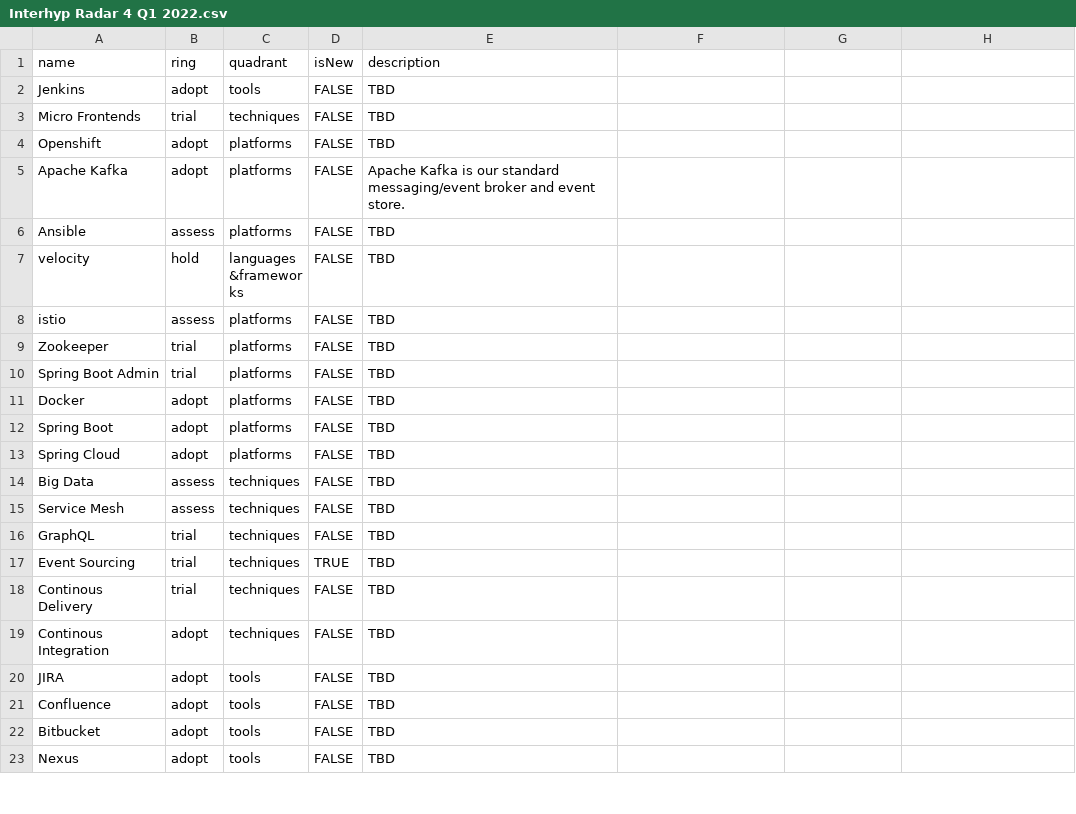
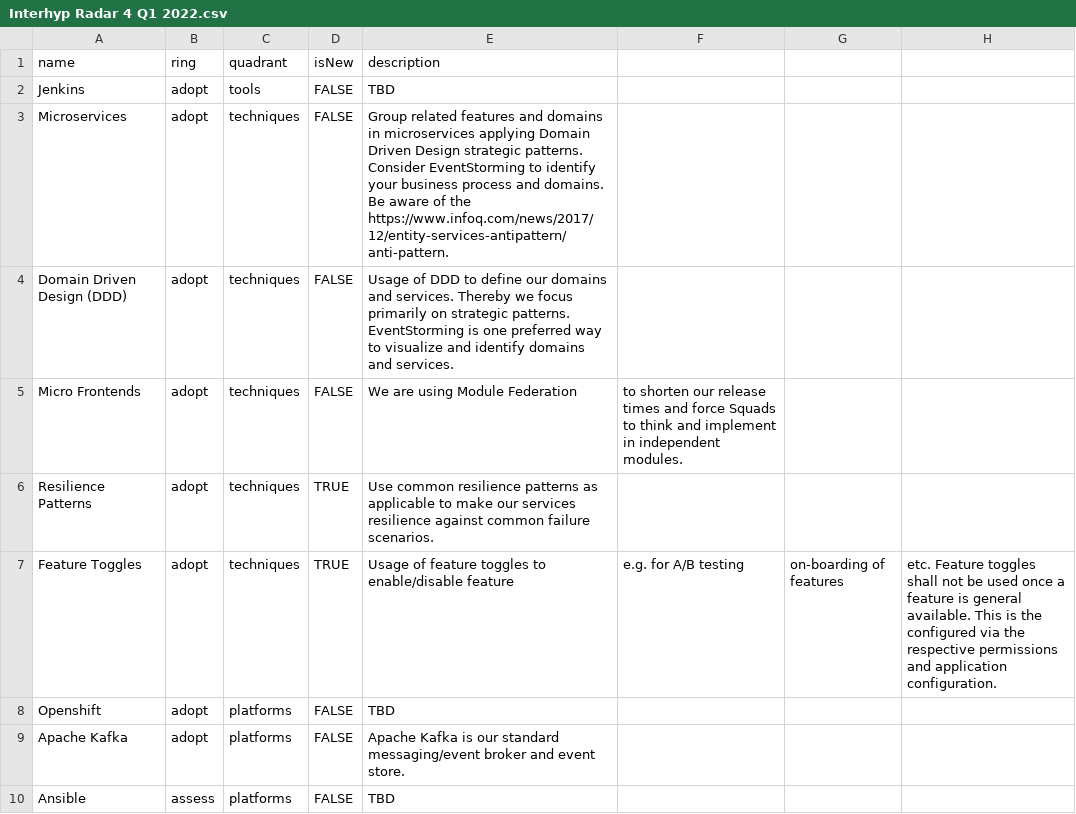
Before and after one commit to Interhyp/tech-radar, a CSV file: Interhyp Radar 4 Q1 2022.csv, drawn as a sheet; only a part is shown; the shorter side is filled out with more unchanged rows.

Commit message:
Update Interhyp Radar 4 Q1 2022.csv

```diff
--- a/Interhyp Radar 4 Q1 2022.csv
+++ b/Interhyp Radar 4 Q1 2022.csv
@@ -2,3 +2,7 @@ name,ring,quadrant,isNew,description,
 Jenkins,adopt,tools,FALSE,TBD,
-Micro Frontends,trial,techniques,FALSE,TBD,
+Microservices,adopt,techniques,FALSE,Group related features and domains in microservices applying Domain Driven Design strategic patterns. Consider EventStorming to identify your business process and domains. Be aware of the https://www.infoq.com/news/2017/12/entity-services-antipattern/ anti-pattern.,
+Domain Driven Design (DDD),adopt,techniques, FALSE,Usage of DDD to define our domains and services. Thereby we focus primarily on strategic patterns. EventStorming is one preferred way to visualize and identify domains and services.
+Micro Frontends,adopt,techniques,FALSE,We are using Module Federation, to shorten our release times and force Squads to think and implement in independent modules.,
+Resilience Patterns,adopt,techniques,TRUE,Use common resilience patterns as applicable to make our services resilience against common failure scenarios.
+Feature Toggles,adopt,techniques,TRUE,Usage of feature toggles to enable/disable feature, e.g. for A/B testing, on-boarding of features, etc. Feature toggles shall not be used once a feature is general available. This is the configured via the respective permissions and application configuration. 
 Openshift,adopt,platforms,FALSE,TBD,
```
